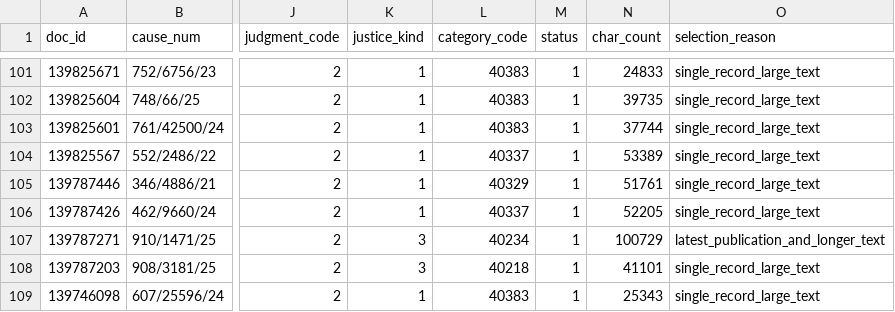
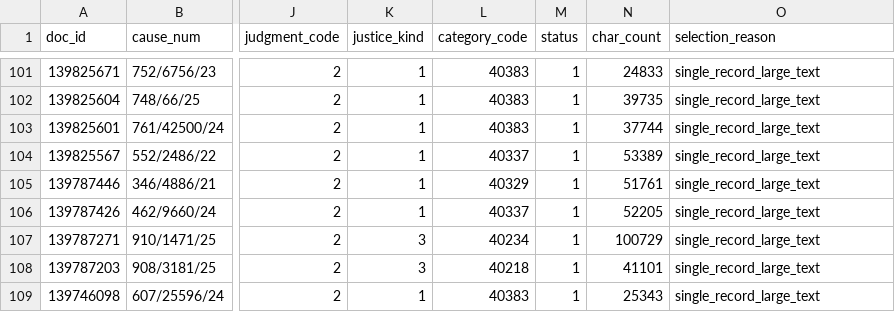
Before and after one commit to apryshchepchuk/VS-legal-digest, a CSV file: data/interim/vp_selected_for_analysis.csv, drawn as a sheet; only a part is shown, gaps mark what is left out; the diff covers the shown part only; the diff names each change by its address in the sheet, - before the commit and + after, or states it on an @@ line.

```diff
--- a/data/interim/vp_selected_for_analysis.csv
+++ b/data/interim/vp_selected_for_analysis.csv
-O107 (selection_reason): latest_publication_and_longer_text
+O107 (selection_reason): single_record_large_text
```
Also changed, not shown: 2 removed rows and 3 edited cells elsewhere in this file, data/interim/vp_candidates.csv, data/interim/vp_excluded_appellate_admin.csv, 9 other files.
